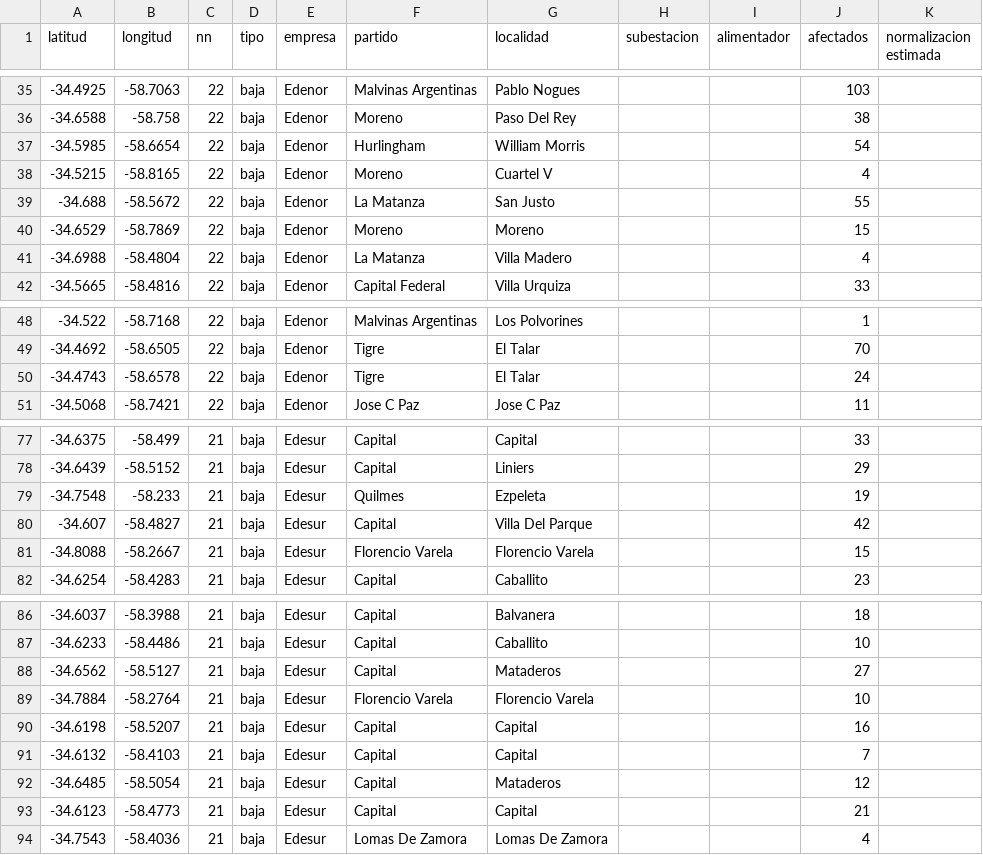
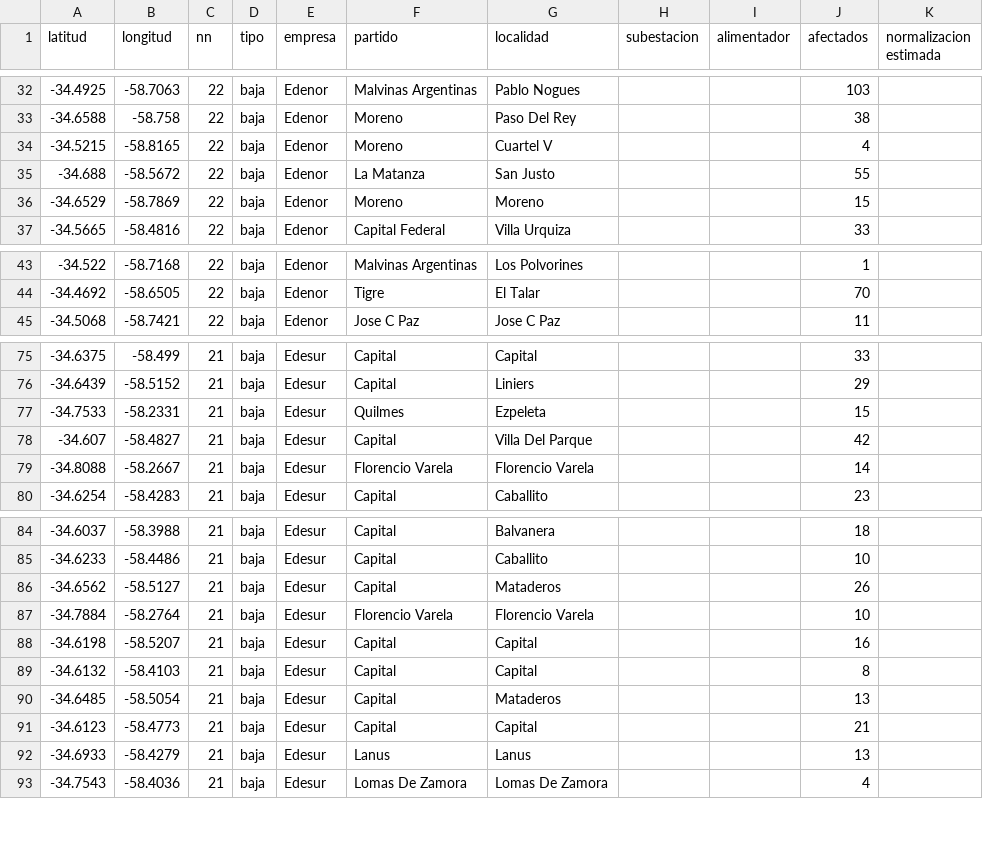
Before and after one commit to OpenDataCordoba/cortes_enre, a CSV file: cortes_enre.csv, drawn as a sheet; only a part is shown, gaps mark what is left out; the diff covers the shown part only.

```diff
--- a/cortes_enre.csv
+++ b/cortes_enre.csv
@@ -36,3 +33,2 @@ latitud,longitud,nn,tipo,empresa,partido,localidad,subestacion,alimentador,afect
 -34.6588,-58.758,22,baja,Edenor,Moreno,Paso Del Rey,,,38,
--34.5985,-58.6654,22,baja,Edenor,Hurlingham,William Morris,,,54,
 -34.5215,-58.8165,22,baja,Edenor,Moreno,Cuartel V,,,4,
@@ -40,3 +36,2 @@ latitud,longitud,nn,tipo,empresa,partido,localidad,subestacion,alimentador,afect
 -34.6529,-58.7869,22,baja,Edenor,Moreno,Moreno,,,15,
--34.6988,-58.4804,22,baja,Edenor,La Matanza,Villa Madero,,,4,
 -34.5665,-58.4816,22,baja,Edenor,Capital Federal,Villa Urquiza,,,33,
@@ -49,3 +44,2 @@ latitud,longitud,nn,tipo,empresa,partido,localidad,subestacion,alimentador,afect
 -34.4692,-58.6505,22,baja,Edenor,Tigre,El Talar,,,70,
--34.4743,-58.6578,22,baja,Edenor,Tigre,El Talar,,,24,
 -34.5068,-58.7421,22,baja,Edenor,Jose C Paz,Jose C Paz,,,11,
@@ -78,5 +76,5 @@ latitud,longitud,nn,tipo,empresa,partido,localidad,subestacion,alimentador,afect
 -34.6439,-58.5152,21,baja,Edesur,Capital,Liniers,,,29,
--34.7548,-58.233,21,baja,Edesur,Quilmes,Ezpeleta,,,19,
+-34.7533,-58.2331,21,baja,Edesur,Quilmes,Ezpeleta,,,15,
 -34.607,-58.4827,21,baja,Edesur,Capital,Villa Del Parque,,,42,
--34.8088,-58.2667,21,baja,Edesur,Florencio Varela,Florencio Varela,,,15,
+-34.8088,-58.2667,21,baja,Edesur,Florencio Varela,Florencio Varela,,,14,
 -34.6254,-58.4283,21,baja,Edesur,Capital,Caballito,,,23,
@@ -87,8 +85,9 @@ latitud,longitud,nn,tipo,empresa,partido,localidad,subestacion,alimentador,afect
 -34.6233,-58.4486,21,baja,Edesur,Capital,Caballito,,,10,
--34.6562,-58.5127,21,baja,Edesur,Capital,Mataderos,,,27,
+-34.6562,-58.5127,21,baja,Edesur,Capital,Mataderos,,,26,
 -34.7884,-58.2764,21,baja,Edesur,Florencio Varela,Florencio Varela,,,10,
 -34.6198,-58.5207,21,baja,Edesur,Capital,Capital,,,16,
--34.6132,-58.4103,21,baja,Edesur,Capital,Capital,,,7,
--34.6485,-58.5054,21,baja,Edesur,Capital,Mataderos,,,12,
+-34.6132,-58.4103,21,baja,Edesur,Capital,Capital,,,8,
+-34.6485,-58.5054,21,baja,Edesur,Capital,Mataderos,,,13,
 -34.6123,-58.4773,21,baja,Edesur,Capital,Capital,,,21,
+-34.6933,-58.4279,21,baja,Edesur,Lanus,Lanus,,,13,
 -34.7543,-58.4036,21,baja,Edesur,Lomas De Zamora,Lomas De Zamora,,,4,
```
Also changed, not shown: 6 added rows, 3 removed rows and 26 edited cells elsewhere in this file.
